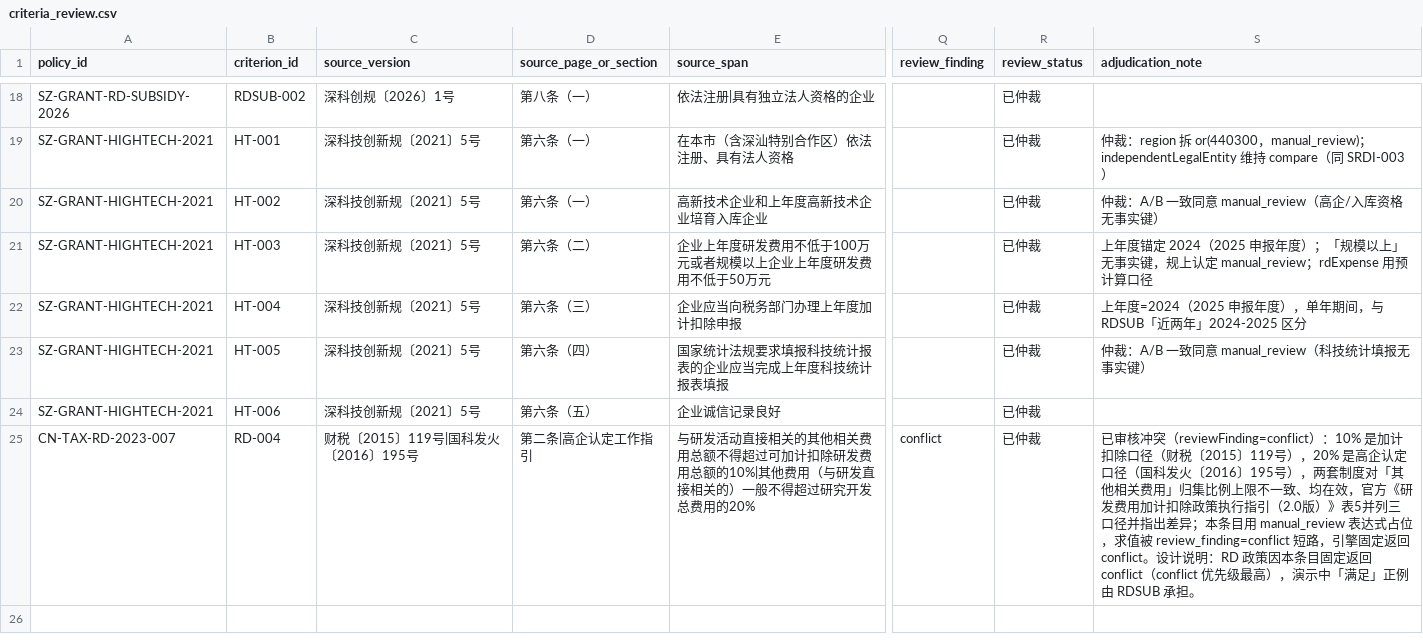
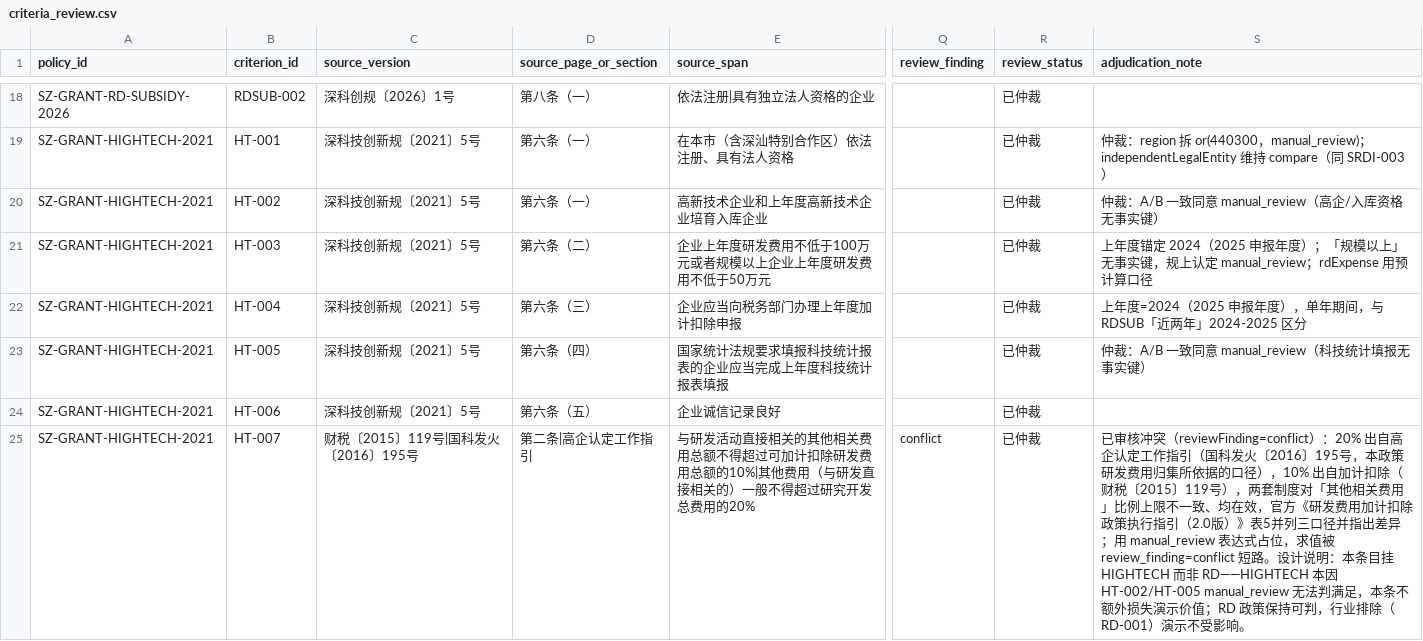
Before and after one commit to sgase233/huice, a CSV file: data/policies/criteria_review.csv, drawn as a sheet; only a part is shown, gaps mark what is left out; the diff names each change by its address in the sheet, - before the commit and + after, or states it on an @@ line.

Commit message:
数据：冲突样本由 RD 移至 HIGHTECH（HT-007），恢复 RD 行业排除可判，避免演示失去 not_satisfied 场景

```diff
--- a/data/policies/criteria_review.csv
+++ b/data/policies/criteria_review.csv
-A25 (policy_id): CN-TAX-RD-2023-007
+A25 (policy_id): SZ-GRANT-HIGHTECH-2021
-B25 (criterion_id): RD-004
+B25 (criterion_id): HT-007
-S25 (adjudication_note): …（reviewFinding=conflict）：10% 是加计扣除口径（财税〔2015〕119号），20% 是高企认定口径（国科发火〔2016〕195号），两套制度对「其他相关费用」归集比例上限不一致、均在效，官方《研发费用加计扣除政策执行指引（2.0版）》表5并列三口径并指出差异；本条目用 manual_review 表达式占位，求值被 review_finding=conflict 短路，引擎固定返回 conflict。设计说明：RD 政策因本条目固定返回 conflict（conflict 优先级最高），演示中「满足」正例由 RDSUB 承担。
+S25 (adjudication_note): …（reviewFinding=conflict）：20% 出自高企认定工作指引（国科发火〔2016〕195号，本政策研发费用归集所依据的口径），10% 出自加计扣除（财税〔2015〕119号），两套制度对「其他相关费用」比例上限不一致、均在效，官方《研发费用加计扣除政策执行指引（2.0版）》表5并列三口径并指出差异；用 manual_review 表达式占位，求值被 review_finding=conflict 短路。设计说明：本条目挂 HIGHTECH 而非 RD——HIGHTECH 本因 HT-002/HT-005 manual_review 无法判满足，本条不额外损失演示价值；RD 政策保持可判，行业排除（RD-001）演示不受影响。
```
Also changed, not shown: data/evaluation/holdout_annotation_sheet.csv, data/evaluation/labels.csv, 1 other file.
